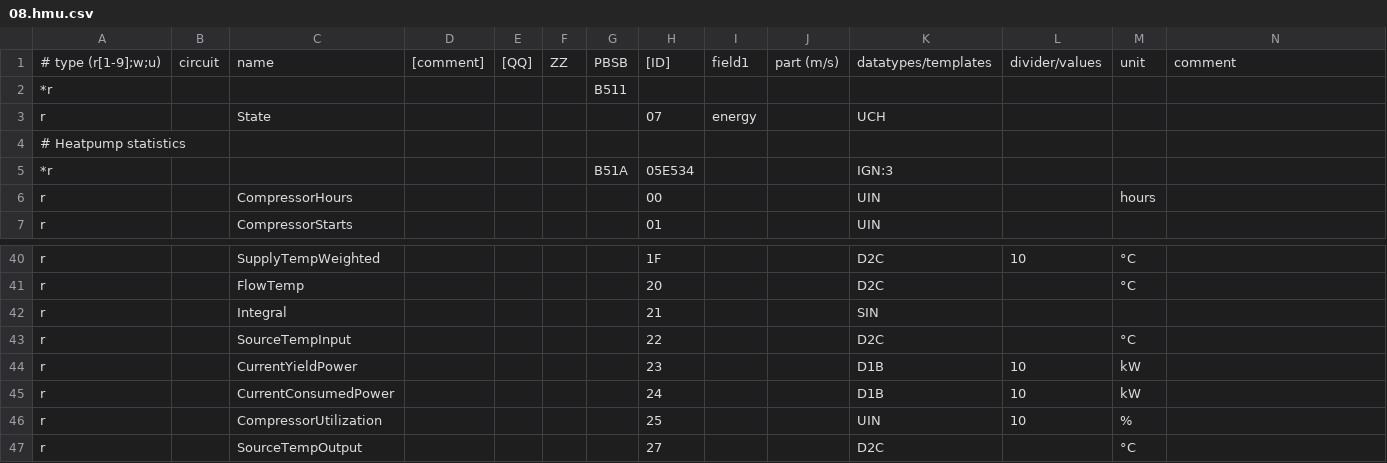
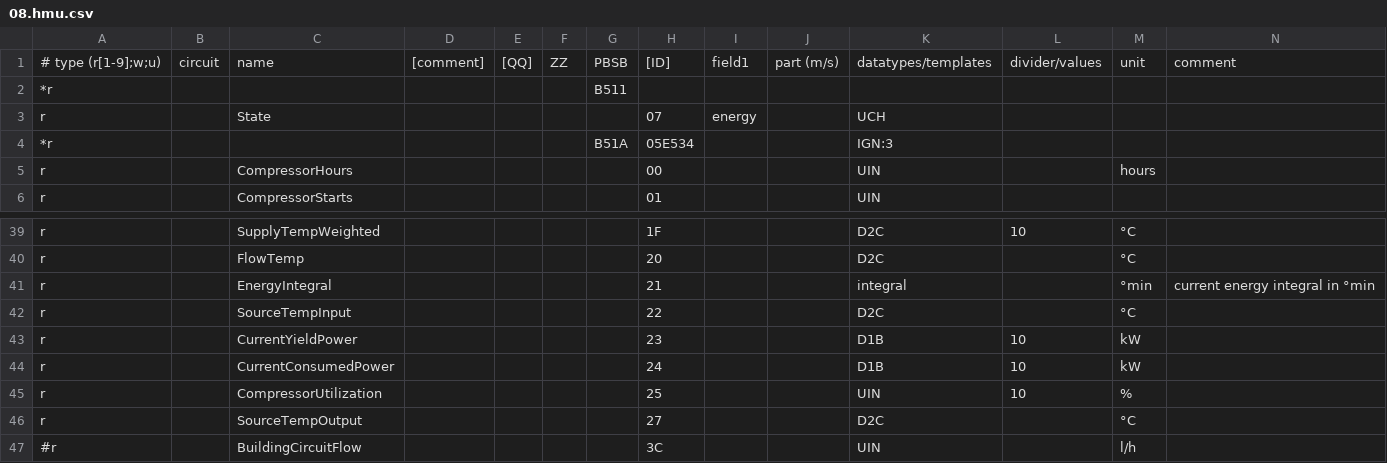
Before and after one commit to xerion3800/ebusd-configuration, a CSV file: ebusd-2.1.x/en/vaillant/08.hmu.csv, drawn as a sheet; only a part is shown, gaps mark what is left out; the shorter side is filled out with more unchanged rows; removed rows and columns are numbered as before the commit, all else as after; rows hold the shown columns only; the diff names each change by its address in the sheet, - before the commit and + after, or states it on an @@ line.

```diff
--- a/ebusd-2.1.x/en/vaillant/08.hmu.csv
+++ b/ebusd-2.1.x/en/vaillant/08.hmu.csv
-row 4: # Heatpump statistics
-row 42: r |  | Integral |  |  |  |  | 21 |  |  | SIN
+row 41: r |  | EnergyIntegral |  |  |  |  | 21 |  |  | integral |  | °min | current energy integral in °min
```
Also changed, not shown: ebusd-2.1.x/en/vaillant/15.ctlv2.csv, ebusd-2.1.x/en/vaillant/76.vwz.csv, 2 other files.
